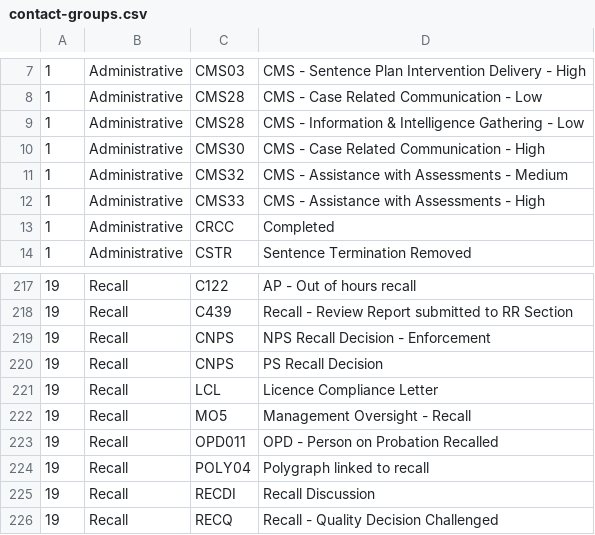
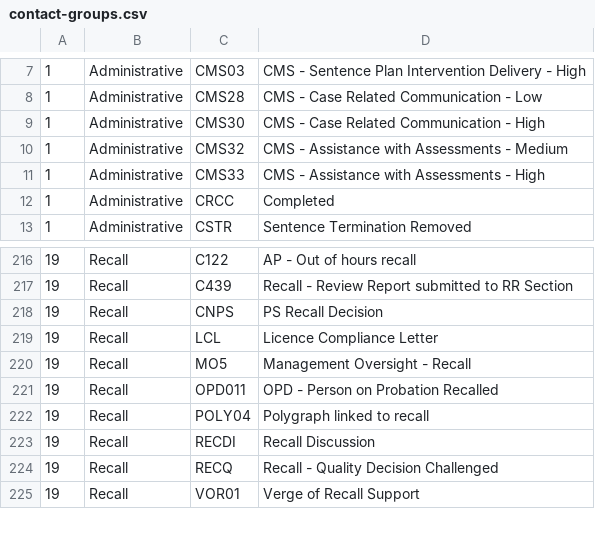
Before and after one commit to ministryofjustice/make-recall-decision-api, a CSV file: src/main/resources/contact-groups.csv, drawn as a sheet; only a part is shown, gaps mark what is left out; the shorter side is filled out with more unchanged rows; the diff names each change by its address in the sheet, - before the commit and + after, or states it on an @@ line.

Commit message:
Update contact-groups.csv

```diff
--- a/src/main/resources/contact-groups.csv
+++ b/src/main/resources/contact-groups.csv
-row 9: 1 | Administrative | CMS28 | CMS - Information & Intelligence Gathering - Low
-row 219: 19 | Recall | CNPS | NPS Recall Decision - Enforcement
```
